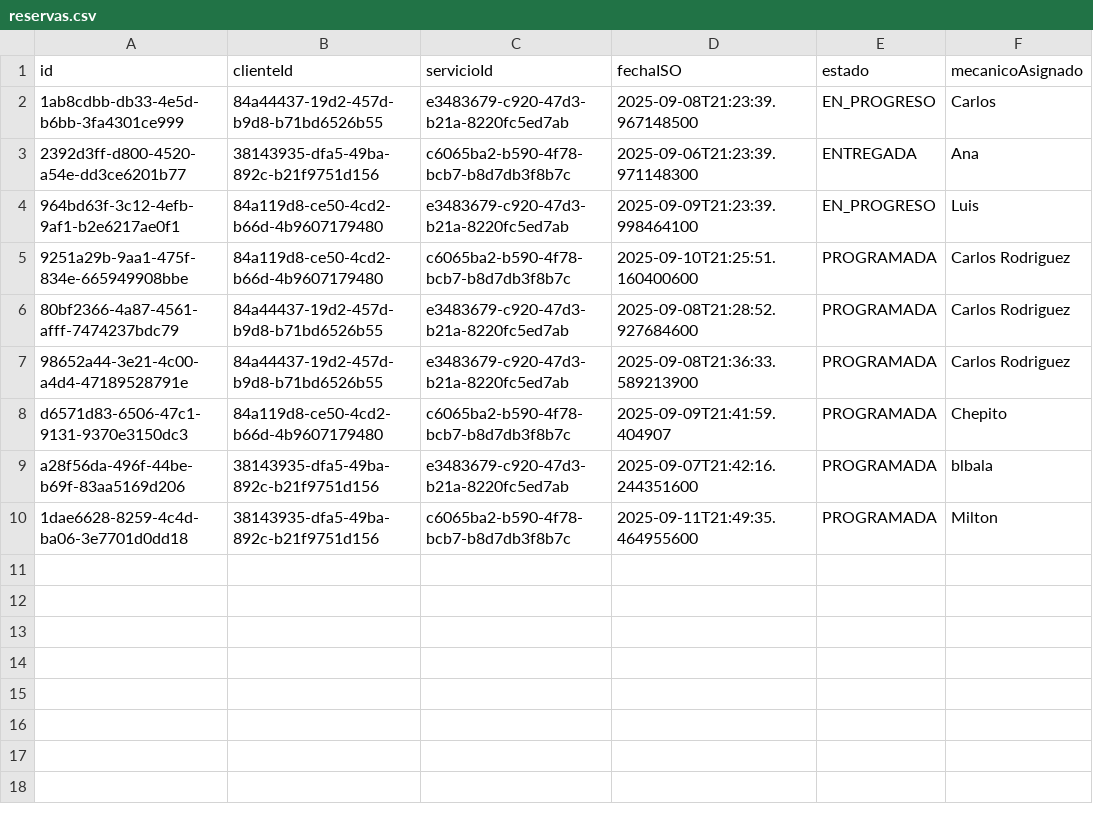
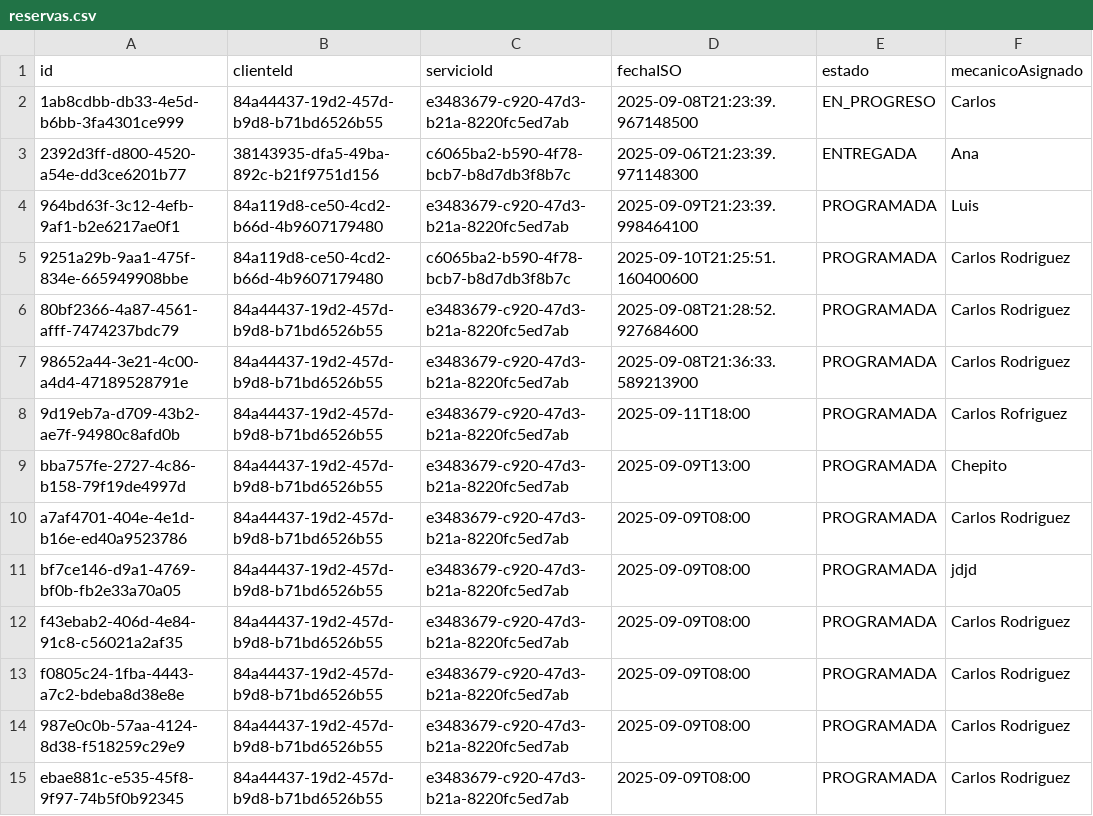
Before and after one commit to miltonmelara/projectoFinal, a CSV file: data/reservas.csv, drawn as a sheet.

```diff
--- a/data/reservas.csv
+++ b/data/reservas.csv
@@ -3,3 +3,3 @@ id;clienteId;servicioId;fechaISO;estado;mecanicoAsignado
 2392d3ff-d800-4520-a54e-dd3ce6201b77;38143935-dfa5-49ba-892c-b21f9751d156;c6065ba2-b590-4f78-bcb7-b8d7db3f8b7c;2025-09-06T21:23:39.971148300;ENTREGADA;Ana
-964bd63f-3c12-4efb-9af1-b2e6217ae0f1;84a119d8-ce50-4cd2-b66d-4b9607179480;e3483679-c920-47d3-b21a-8220fc5ed7ab;2025-09-09T21:23:39.998464100;EN_PROGRESO;Luis
+964bd63f-3c12-4efb-9af1-b2e6217ae0f1;84a119d8-ce50-4cd2-b66d-4b9607179480;e3483679-c920-47d3-b21a-8220fc5ed7ab;2025-09-09T21:23:39.998464100;PROGRAMADA;Luis
 9251a29b-9aa1-475f-834e-665949908bbe;84a119d8-ce50-4cd2-b66d-4b9607179480;c6065ba2-b590-4f78-bcb7-b8d7db3f8b7c;2025-09-10T21:25:51.160400600;PROGRAMADA;Carlos Rodriguez
@@ -7,4 +7,9 @@ id;clienteId;servicioId;fechaISO;estado;mecanicoAsignado
 98652a44-3e21-4c00-a4d4-47189528791e;84a44437-19d2-457d-b9d8-b71bd6526b55;e3483679-c920-47d3-b21a-8220fc5ed7ab;2025-09-08T21:36:33.589213900;PROGRAMADA;Carlos Rodriguez
-d6571d83-6506-47c1-9131-9370e3150dc3;84a119d8-ce50-4cd2-b66d-4b9607179480;c6065ba2-b590-4f78-bcb7-b8d7db3f8b7c;2025-09-09T21:41:59.404907;PROGRAMADA;Chepito
-a28f56da-496f-44be-b69f-83aa5169d206;38143935-dfa5-49ba-892c-b21f9751d156;e3483679-c920-47d3-b21a-8220fc5ed7ab;2025-09-07T21:42:16.244351600;PROGRAMADA;blbala
-1dae6628-8259-4c4d-ba06-3e7701d0dd18;38143935-dfa5-49ba-892c-b21f9751d156;c6065ba2-b590-4f78-bcb7-b8d7db3f8b7c;2025-09-11T21:49:35.464955600;PROGRAMADA;Milton
+9d19eb7a-d709-43b2-ae7f-94980c8afd0b;84a44437-19d2-457d-b9d8-b71bd6526b55;e3483679-c920-47d3-b21a-8220fc5ed7ab;2025-09-11T18:00;PROGRAMADA;Carlos Rofriguez
+bba757fe-2727-4c86-b158-79f19de4997d;84a44437-19d2-457d-b9d8-b71bd6526b55;e3483679-c920-47d3-b21a-8220fc5ed7ab;2025-09-09T13:00;PROGRAMADA;Chepito
+a7af4701-404e-4e1d-b16e-ed40a9523786;84a44437-19d2-457d-b9d8-b71bd6526b55;e3483679-c920-47d3-b21a-8220fc5ed7ab;2025-09-09T08:00;PROGRAMADA;Carlos Rodriguez
+bf7ce146-d9a1-4769-bf0b-fb2e33a70a05;84a44437-19d2-457d-b9d8-b71bd6526b55;e3483679-c920-47d3-b21a-8220fc5ed7ab;2025-09-09T08:00;PROGRAMADA;jdjd
+f43ebab2-406d-4e84-91c8-c56021a2af35;84a44437-19d2-457d-b9d8-b71bd6526b55;e3483679-c920-47d3-b21a-8220fc5ed7ab;2025-09-09T08:00;PROGRAMADA;Carlos Rodriguez
+f0805c24-1fba-4443-a7c2-bdeba8d38e8e;84a44437-19d2-457d-b9d8-b71bd6526b55;e3483679-c920-47d3-b21a-8220fc5ed7ab;2025-09-09T08:00;PROGRAMADA;Carlos Rodriguez
+987e0c0b-57aa-4124-8d38-f518259c29e9;84a44437-19d2-457d-b9d8-b71bd6526b55;e3483679-c920-47d3-b21a-8220fc5ed7ab;2025-09-09T08:00;PROGRAMADA;Carlos Rodriguez
+ebae881c-e535-45f8-9f97-74b5f0b92345;84a44437-19d2-457d-b9d8-b71bd6526b55;e3483679-c920-47d3-b21a-8220fc5ed7ab;2025-09-09T08:00;PROGRAMADA;Carlos Rodriguez
```
Also changed, not shown: 4 other files.
